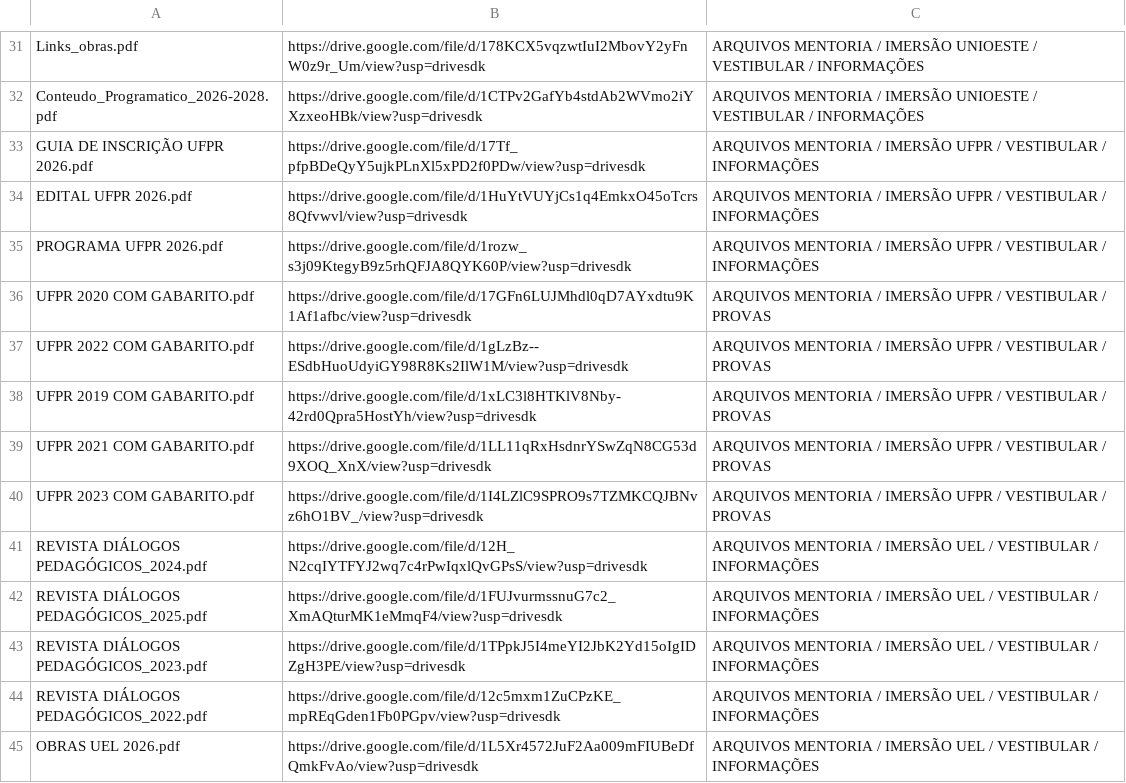
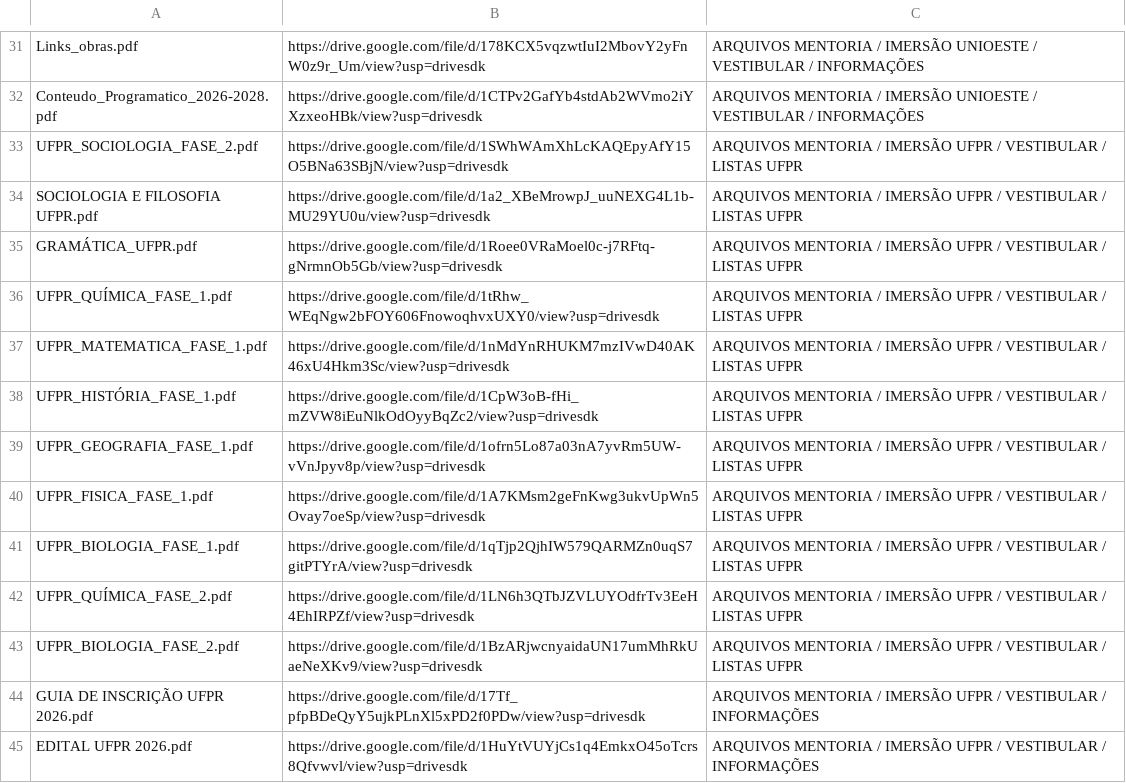
Before and after one commit to jeanribeiro1969/busca-arquivos, a CSV file: arquivos.csv, drawn as a sheet; only a part is shown, gaps mark what is left out; the shorter side is filled out with more unchanged rows; the diff names each change by its address in the sheet, - before the commit and + after, or states it on an @@ line.

Commit message:
Add files via upload

```diff
--- a/arquivos.csv
+++ b/arquivos.csv
+row 33: UFPR_SOCIOLOGIA_FASE_2.pdf | https://drive.google.com/file/d/1SWhWAmXhLcKAQEpyAfY15O5BNa63SBjN/view?usp=drivesdk | ARQUIVOS MENTORIA / IMERSÃO UFPR / VESTIBULAR / LISTAS UFPR
+row 34: SOCIOLOGIA E FILOSOFIA UFPR.pdf | https://drive.google.com/file/d/1a2_XBeMrowpJ_uuNEXG4L1b-MU29YU0u/view?usp=drivesdk | ARQUIVOS MENTORIA / IMERSÃO UFPR / VESTIBULAR / LISTAS UFPR
+row 35: GRAMÁTICA_UFPR.pdf | https://drive.google.com/file/d/1Roee0VRaMoel0c-j7RFtq-gNrmnOb5Gb/view?usp=drivesdk | ARQUIVOS MENTORIA / IMERSÃO UFPR / VESTIBULAR / LISTAS UFPR
+row 36: UFPR_QUÍMICA_FASE_1.pdf | https://drive.google.com/file/d/1tRhw_WEqNgw2bFOY606FnowoqhvxUXY0/view?usp=drivesdk | ARQUIVOS MENTORIA / IMERSÃO UFPR / VESTIBULAR / LISTAS UFPR
+row 37: UFPR_MATEMATICA_FASE_1.pdf | https://drive.google.com/file/d/1nMdYnRHUKM7mzIVwD40AK46xU4Hkm3Sc/view?usp=drivesdk | ARQUIVOS MENTORIA / IMERSÃO UFPR / VESTIBULAR / LISTAS UFPR
+row 38: UFPR_HISTÓRIA_FASE_1.pdf | https://drive.google.com/file/d/1CpW3oB-fHi_mZVW8iEuNlkOdOyyBqZc2/view?usp=drivesdk | ARQUIVOS MENTORIA / IMERSÃO UFPR / VESTIBULAR / LISTAS UFPR
+row 39: UFPR_GEOGRAFIA_FASE_1.pdf | https://drive.google.com/file/d/1ofrn5Lo87a03nA7yvRm5UW-vVnJpyv8p/view?usp=drivesdk | ARQUIVOS MENTORIA / IMERSÃO UFPR / VESTIBULAR / LISTAS UFPR
+row 40: UFPR_FISICA_FASE_1.pdf | https://drive.google.com/file/d/1A7KMsm2geFnKwg3ukvUpWn5Ovay7oeSp/view?usp=drivesdk | ARQUIVOS MENTORIA / IMERSÃO UFPR / VESTIBULAR / LISTAS UFPR
+row 41: UFPR_BIOLOGIA_FASE_1.pdf | https://drive.google.com/file/d/1qTjp2QjhIW579QARMZn0uqS7gitPTYrA/view?usp=drivesdk | ARQUIVOS MENTORIA / IMERSÃO UFPR / VESTIBULAR / LISTAS UFPR
+row 42: UFPR_QUÍMICA_FASE_2.pdf | https://drive.google.com/file/d/1LN6h3QTbJZVLUYOdfrTv3EeH4EhIRPZf/view?usp=drivesdk | ARQUIVOS MENTORIA / IMERSÃO UFPR / VESTIBULAR / LISTAS UFPR
+row 43: UFPR_BIOLOGIA_FASE_2.pdf | https://drive.google.com/file/d/1BzARjwcnyaidaUN17umMhRkUaeNeXKv9/view?usp=drivesdk | ARQUIVOS MENTORIA / IMERSÃO UFPR / VESTIBULAR / LISTAS UFPR
```
